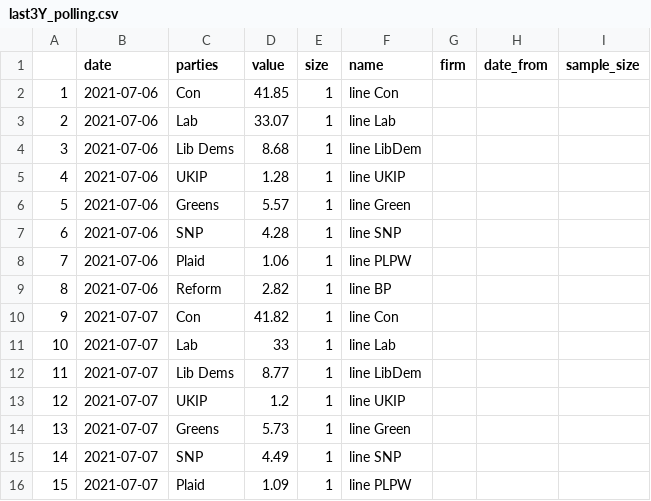
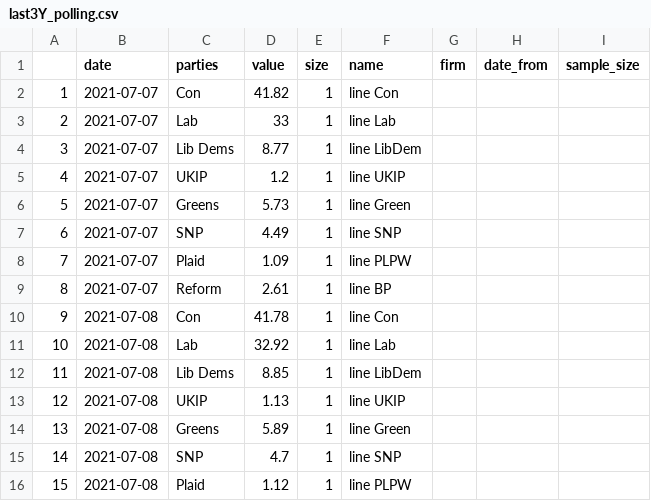
Before and after one commit to vfillis/automated-polling, a CSV file: data/last3Y_polling.csv, drawn as a sheet; only a part is shown; the shorter side is filled out with more unchanged rows; removed rows and columns are numbered as before the commit, all else as after; the diff names each change by its address in the sheet, - before the commit and + after, or states it on an @@ line.

```diff
--- a/data/last3Y_polling.csv
+++ b/data/last3Y_polling.csv
-row 2: 1 | 2021-07-06 | Con | 41.85 | 1 | line Con
-row 3: 2 | 2021-07-06 | Lab | 33.07 | 1 | line Lab
-row 4: 3 | 2021-07-06 | Lib Dems | 8.68 | 1 | line LibDem
-row 5: 4 | 2021-07-06 | UKIP | 1.28 | 1 | line UKIP
-row 6: 5 | 2021-07-06 | Greens | 5.57 | 1 | line Green
-row 7: 6 | 2021-07-06 | SNP | 4.28 | 1 | line SNP
-row 8: 7 | 2021-07-06 | Plaid | 1.06 | 1 | line PLPW
-row 9: 8 | 2021-07-06 | Reform | 2.82 | 1 | line BP
@@ column A renumbered from row 2 down @@
```
